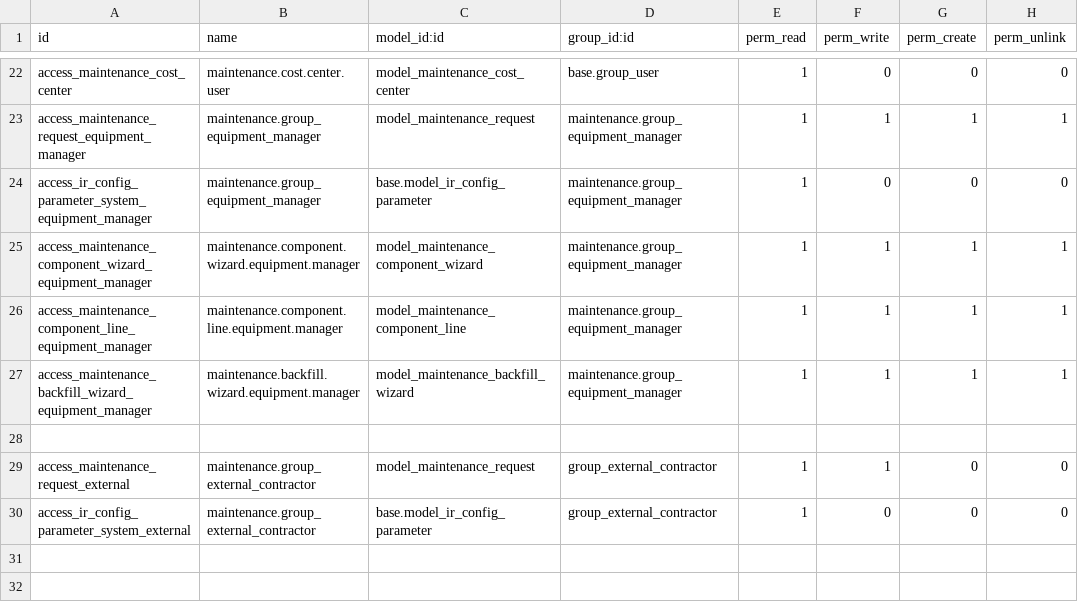
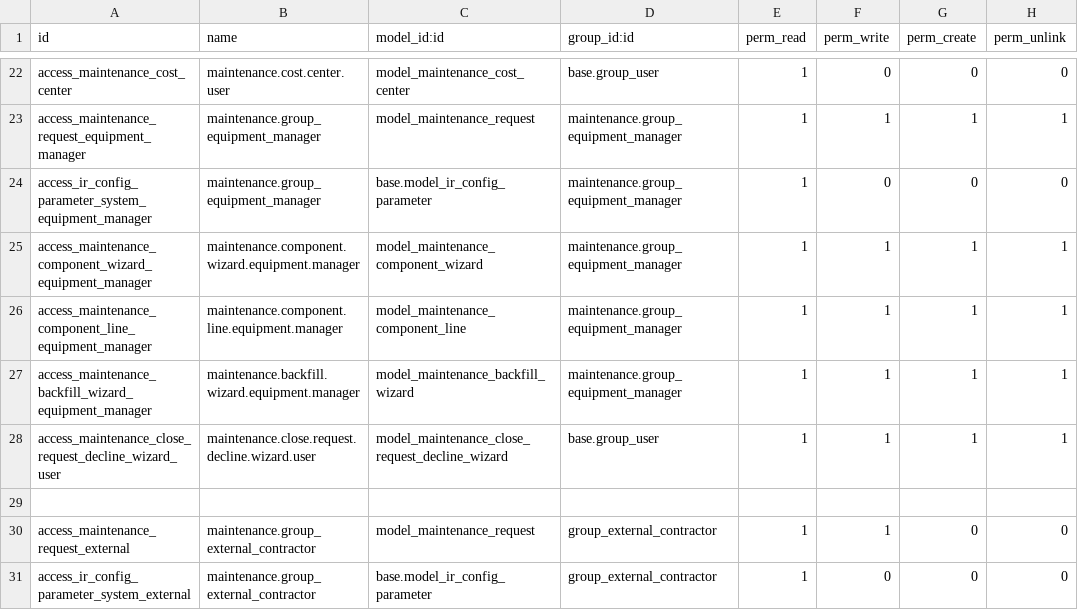
Before and after one commit to Bostads-AB-Mimer/onecore-odoo, a CSV file: onecore_maintenance_extension/security/ir.model.access.csv, drawn as a sheet; only a part is shown, gaps mark what is left out; the diff names each change by its address in the sheet, - before the commit and + after, or states it on an @@ line.

```diff
--- a/onecore_maintenance_extension/security/ir.model.access.csv
+++ b/onecore_maintenance_extension/security/ir.model.access.csv
+row 28: access_maintenance_close_request_decline_wizard_user | maintenance.close.request.decline.wizard.user | model_maintenance_close_request_decline_wizard | base.group_user | 1 | 1 | 1 | 1
```
Also changed, not shown: 6 other files.
